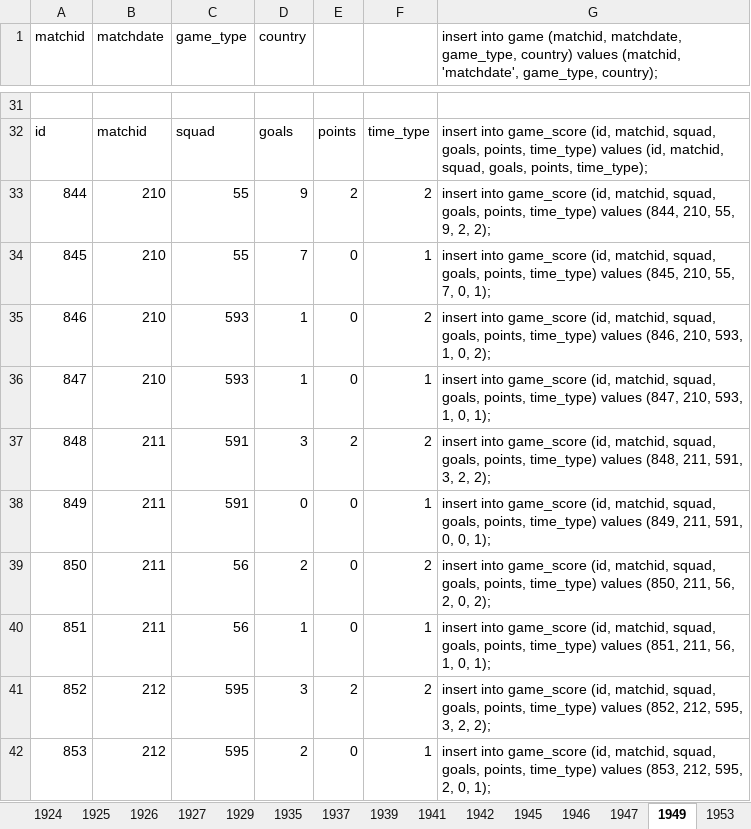
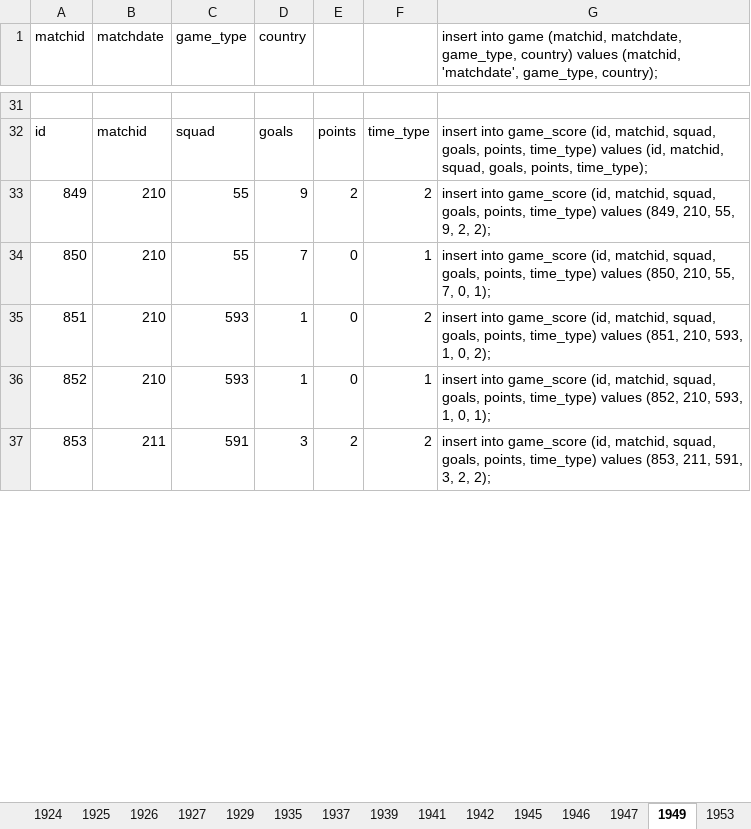
Before and after one commit to ezracode/area1650, an Excel workbook: Scripts/copaamerica/copamerica.xlsx, sheet 1949, drawn as a sheet; only a part is shown, gaps mark what is left out; values as stored, in another font and other column widths than the file's, no cell formats; removed rows and columns are numbered as before the commit, all else as after; the diff covers the shown part only; the diff names each change by its address in the sheet, - before the commit and + after, or states it on an @@ line.

```diff
--- a/Scripts/copaamerica/copamerica.xlsx (sheet 1949)
+++ b/Scripts/copaamerica/copamerica.xlsx (sheet 1949)
-row 33: 844 | 210 | 55 | 9 | 2 | 2 | insert into game_score (id, matchid, squad, goals, points, time_type) values (844, 210, 55, 9, 2, 2);
-row 34: 845 | 210 | 55 | 7 | 0 | 1 | insert into game_score (id, matchid, squad, goals, points, time_type) values (845, 210, 55, 7, 0, 1);
-row 35: 846 | 210 | 593 | 1 | 0 | 2 | insert into game_score (id, matchid, squad, goals, points, time_type) values (846, 210, 593, 1, 0, 2);
-row 36: 847 | 210 | 593 | 1 | 0 | 1 | insert into game_score (id, matchid, squad, goals, points, time_type) values (847, 210, 593, 1, 0, 1);
-row 37: 848 | 211 | 591 | 3 | 2 | 2 | insert into game_score (id, matchid, squad, goals, points, time_type) values (848, 211, 591, 3, 2, 2);
-B33:B35 (matchdate): 211
+B33:B35 (matchdate): 210
-C33 (game_type): 591
+C33 (game_type): 55
-D33 (country): 0
+D33 (country): 9
-E33: 0
+E33: 2
-F33: 1
+F33: 2
-G33: …values (849, 211, 591, 0, 0, 1);
+G33: …values (849, 210, 55, 9, 2, 2);
-C34 (game_type): 56
+C34 (game_type): 55
-D34 (country): 2
+D34 (country): 7
-F34: 2
+F34: 1
-G34: …values (850, 211, 56, 2, 0, 2);
+G34: …values (850, 210, 55, 7, 0, 1);
-C35 (game_type): 56
+C35 (game_type): 593
-F35: 1
+F35: 2
-G35: …values (851, 211, 56, 1, 0, 1);
+G35: …values (851, 210, 593, 1, 0, 2);
-B36 (matchdate): 212
+B36 (matchdate): 210
-C36 (game_type): 595
+C36 (game_type): 593
-D36 (country): 3
+D36 (country): 1
-E36: 2
+E36: 0
-F36: 2
+F36: 1
-G36: …values (852, 212, 595, 3, 2, 2);
+G36: …values (852, 210, 593, 1, 0, 1);
-B37 (matchdate): 212
+B37 (matchdate): 211
-C37 (game_type): 595
+C37 (game_type): 591
-D37 (country): 2
+D37 (country): 3
-E37: 0
+E37: 2
-F37: 1
+F37: 2
-G37: …values (853, 212, 595, 2, 0, 1);
+G37: …values (853, 211, 591, 3, 2, 2);
```
Also changed, not shown: 5 added rows and 563 edited cells elsewhere in this sheet, sheet 1947, sheet 1942, sheet 1945, sheet 1937, sheet 1946, sheet 1922, 12 more sheets, cell formats, formulas that keep their value.
